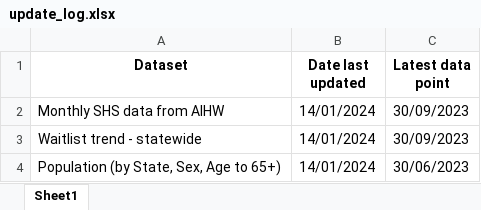
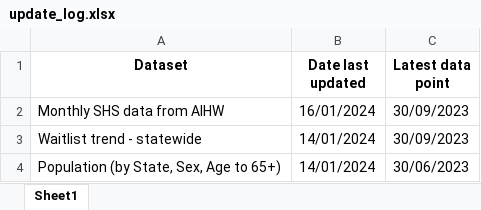
Before and after one commit to yazzledazzle/HousingWA, an Excel workbook: DATA/SOURCE DATA/update_log.xlsx, sheet Sheet1, drawn as a sheet; values as stored, in another font and other column widths than the file's, no borders; the diff names each change by its address in the sheet, - before the commit and + after, or states it on an @@ line.

```diff
--- a/DATA/SOURCE DATA/update_log.xlsx (sheet Sheet1)
+++ b/DATA/SOURCE DATA/update_log.xlsx (sheet Sheet1)
-B2 (Date last updated): 14/01/2024
+B2 (Date last updated): 16/01/2024
```
Also changed, not shown: 34 other files.
